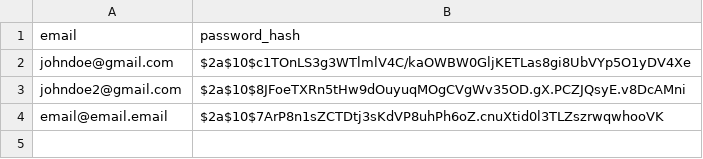
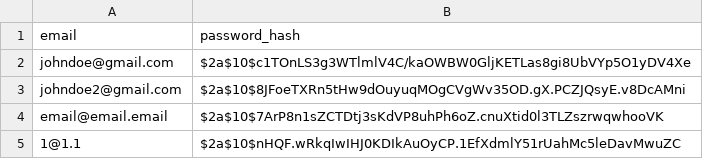
Before and after one commit to nepallium/Checkers-Bot, a CSV file: Deliverable 3/Checkers/data/users.csv, drawn as a sheet.

```diff
--- a/Deliverable 3/Checkers/data/users.csv
+++ b/Deliverable 3/Checkers/data/users.csv
@@ -4 +4,2 @@ email,password_hash
 "email@email.email","$2a$10$7ArP8n1sZCTDtj3sKdVP8uhPh6oZ.cnuXtid0l3TLZszrwqwhooVK"
+"1@1.1","$2a$10$nHQF.wRkqIwIHJ0KDIkAuOyCP.1EfXdmlY51rUahMc5leDavMwuZC"
```
Also changed, not shown: 5 other files.
